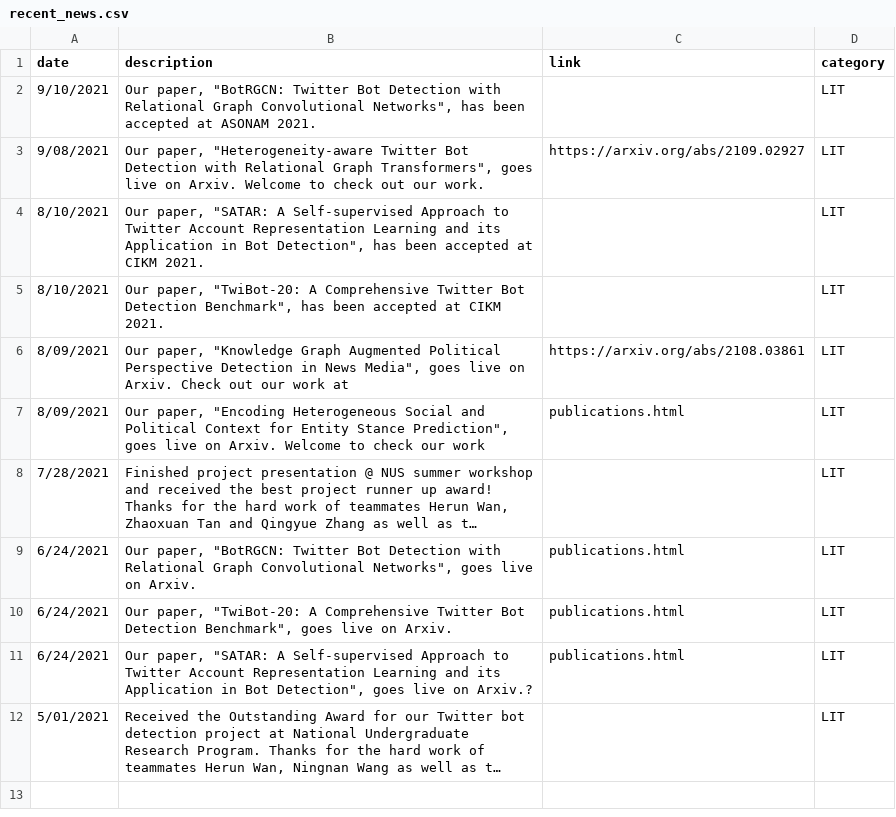
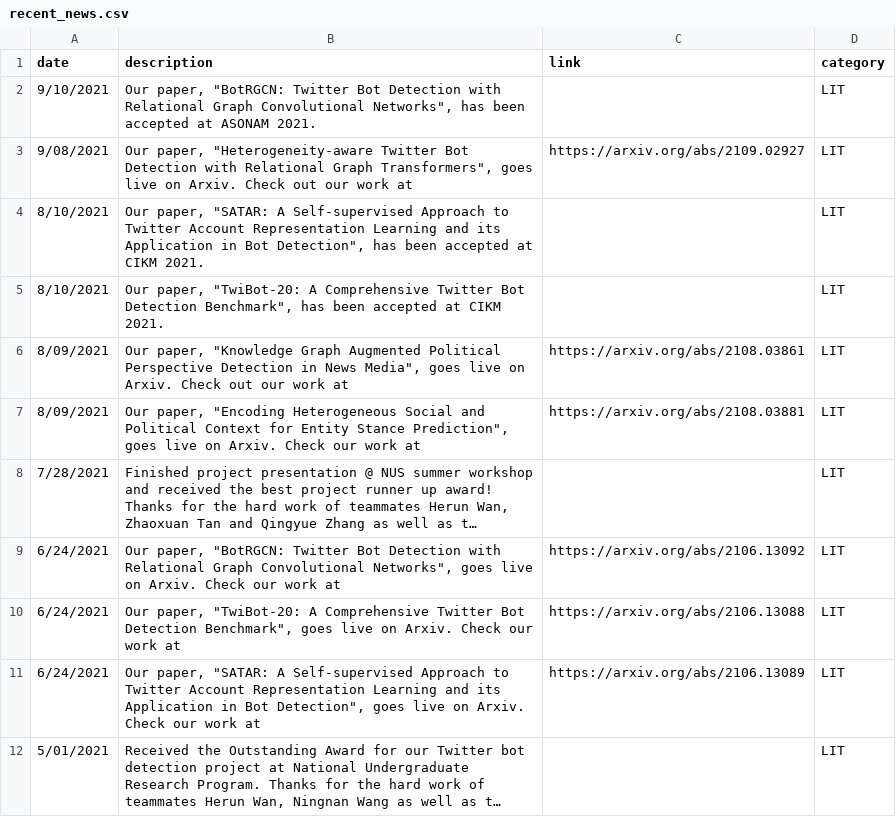
Before and after one commit to leopoldwhite/LuoUndergradXJTU.github.io, a CSV file: data/recent_news.csv, drawn as a sheet; long unchanged cells end in …; the diff names each change by its address in the sheet, - before the commit and + after, or states it on an @@ line.

Commit message:
Update recent_news.csv

```diff
--- a/data/recent_news.csv
+++ b/data/recent_news.csv
-B3 (description): …on Arxiv. Welcome to check out our work.
+B3 (description): …on Arxiv. Check out our work at
-B7 (description): …on Arxiv. Welcome to check our work
+B7 (description): …on Arxiv. Check our work at
-C7 (link): publications.html
+C7 (link): https://arxiv.org/abs/2108.03881
-B9 (description): …on Arxiv.
+B9 (description): …on Arxiv. Check our work at
-C9 (link): publications.html
+C9 (link): https://arxiv.org/abs/2106.13092
-B10 (description): …on Arxiv.
+B10 (description): …on Arxiv. Check our work at
-C10 (link): publications.html
+C10 (link): https://arxiv.org/abs/2106.13088
-B11 (description): …live on Arxiv.?
+B11 (description): …live on Arxiv. Check our work at
-C11 (link): publications.html
+C11 (link): https://arxiv.org/abs/2106.13089
```
